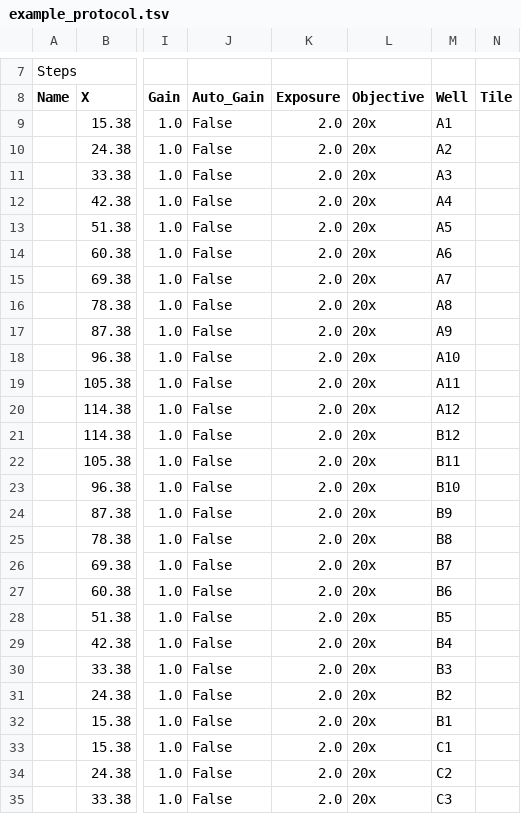
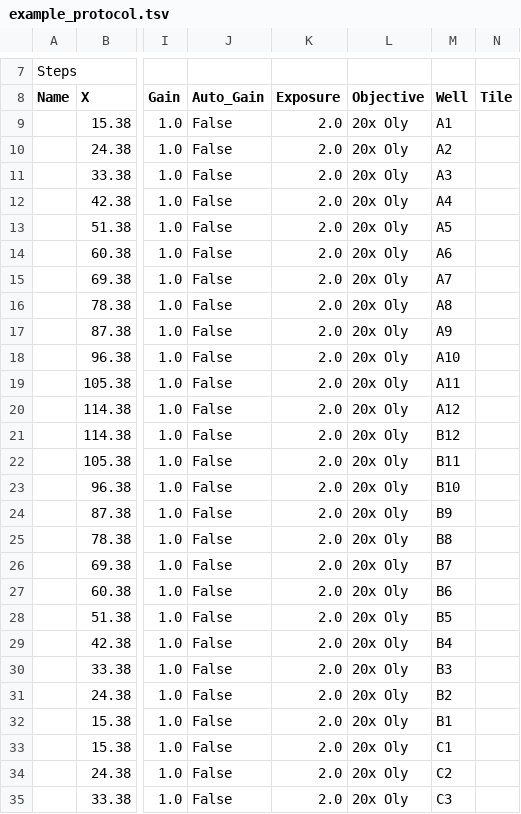
Before and after one commit to EtalumaSupport/LumaViewPro, a TSV file: data/example_protocol.tsv, drawn as a sheet; only a part is shown, gaps mark what is left out; the diff covers the shown part only; the diff names each change by its address in the sheet, - before the commit and + after, or states it on an @@ line.

```diff
--- a/data/example_protocol.tsv
+++ b/data/example_protocol.tsv
-L9:L35 (Objective): 20x
+L9:L35 (Objective): 20x Oly
```
Also changed, not shown: 69 edited cells elsewhere in this file, 1 other file.
